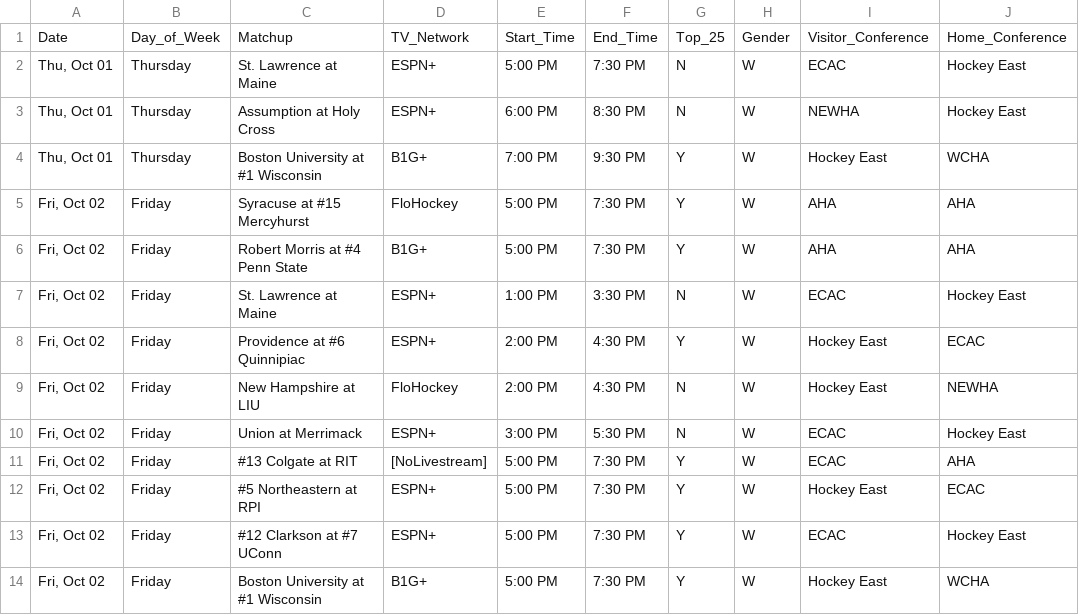
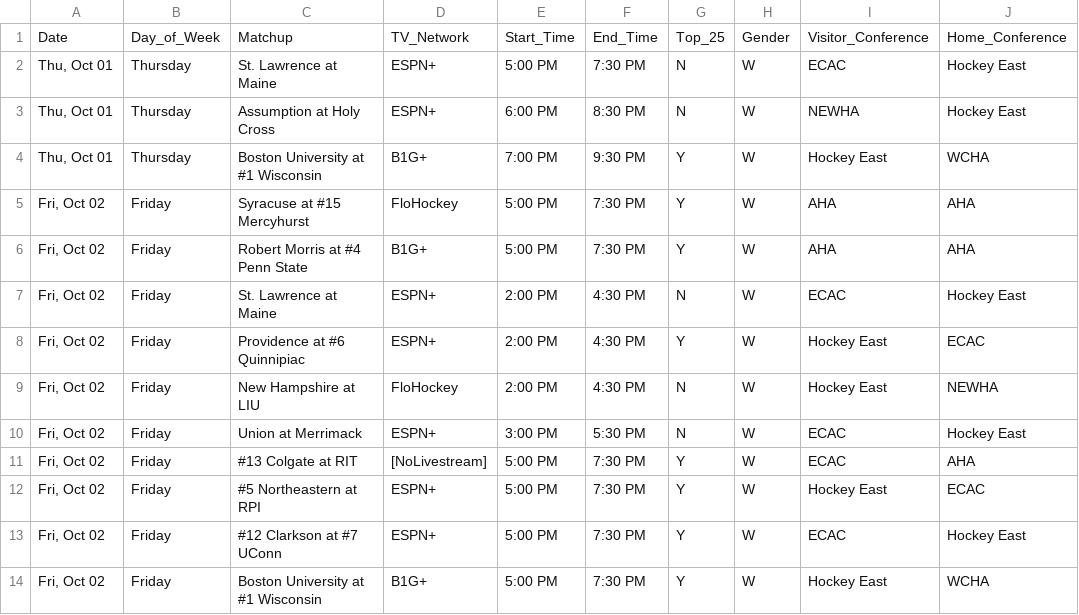
Before and after one commit to matthewkilleen0830/College-Hockey-Viewing-Schedule, a CSV file: currentWeek/weekFull.csv, drawn as a sheet; only a part is shown.

Commit message:
Maine women's game time update.

```diff
--- a/currentWeek/weekFull.csv
+++ b/currentWeek/weekFull.csv
@@ -6,3 +6,3 @@
 "Fri, Oct 02",Friday,Robert Morris at #4 Penn State,B1G+,5:00 PM,7:30 PM,Y,W,AHA,AHA
-"Fri, Oct 02",Friday,St. Lawrence at Maine,ESPN+,1:00 PM,3:30 PM,N,W,ECAC,Hockey East
+"Fri, Oct 02",Friday,St. Lawrence at Maine,ESPN+,2:00 PM,4:30 PM,N,W,ECAC,Hockey East
 "Fri, Oct 02",Friday,Providence at #6 Quinnipiac,ESPN+,2:00 PM,4:30 PM,Y,W,Hockey East,ECAC
```
